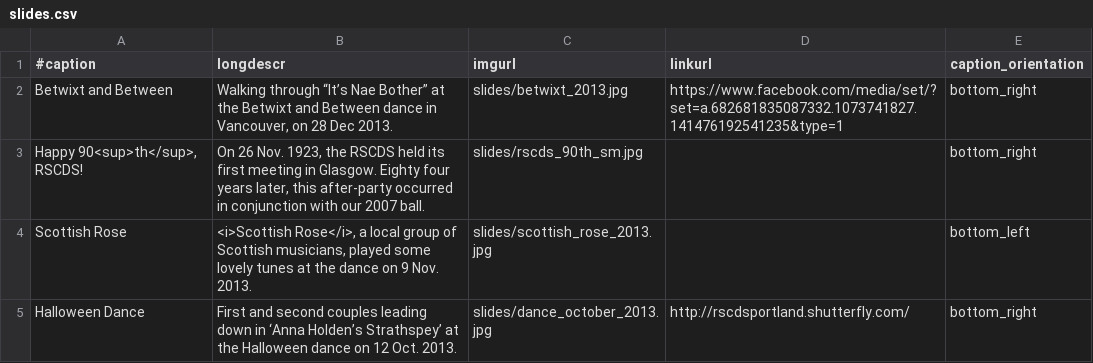
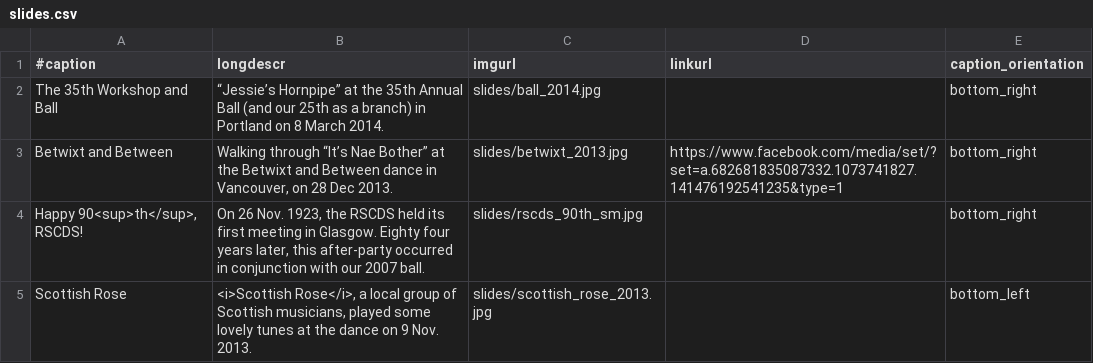
Before and after one commit to djwong/rscds, a CSV file: data/slides.csv, drawn as a sheet; only a part is shown; the shorter side is filled out with more unchanged rows.

Commit message:
New slides from the 35th ball

```diff
--- a/data/slides.csv
+++ b/data/slides.csv
@@ -1,2 +1,3 @@
 #caption|longdescr|imgurl|linkurl|caption_orientation
+The 35th Workshop and Ball|“Jessie’s Hornpipe” at the 35th Annual Ball (and our 25th as a branch) in Portland on 8 March 2014.|slides/ball_2014.jpg||bottom_right
 Betwixt and Between|Walking through “It’s Nae Bother” at the Betwixt and Between dance in Vancouver, on 28 Dec 2013.|slides/betwixt_2013.jpg|https://www.facebook.com/media/set/?set=a.682681835087332.1073741827.141476192541235&type=1|bottom_right
```
Also changed, not shown: 1 other file.
